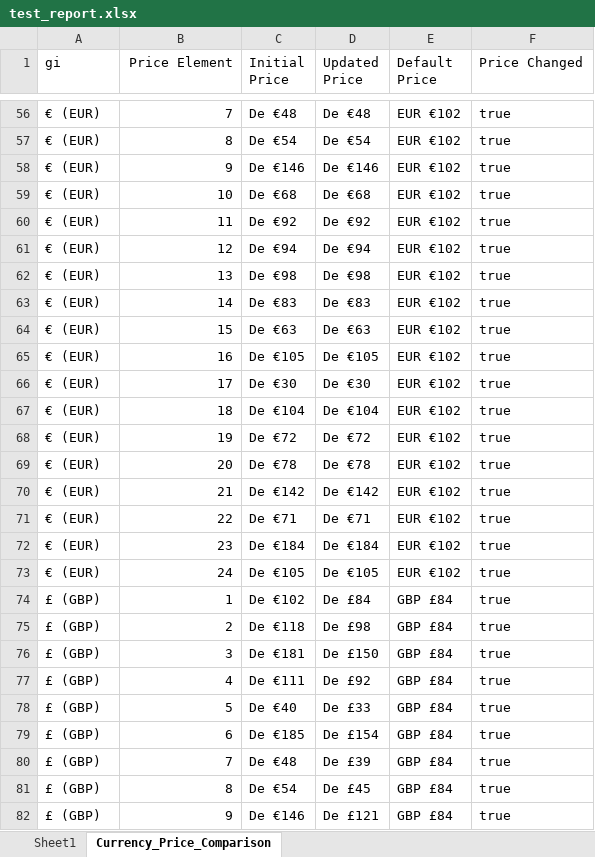
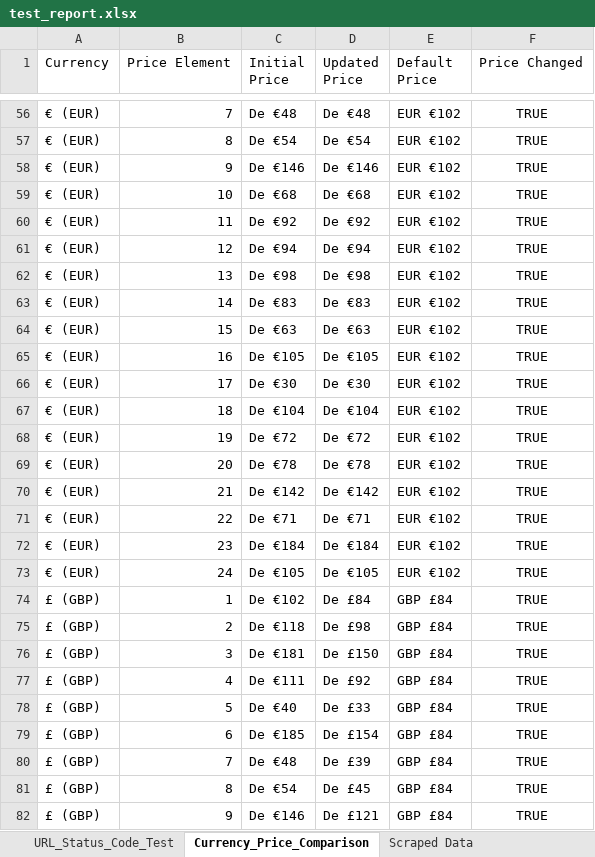
Before and after one commit to Muntasir-Ayan/selenium-assignment, an Excel workbook: test_report.xlsx, sheet Currency_Price_Comparison, drawn as a sheet; only a part is shown, gaps mark what is left out; values as stored, in another font and other column widths than the file's, no borders; the diff covers the shown part only; the diff names each change by its address in the sheet, - before the commit and + after, or states it on an @@ line.

```diff
--- a/test_report.xlsx (sheet Currency_Price_Comparison)
+++ b/test_report.xlsx (sheet Currency_Price_Comparison)
+sheet tab: URL_Status_Code_Test
+sheet tab: Scraped Data
-A1: gi
+A1: Currency
-B1 alignment: right
+B1 alignment: left
-F56:F82 (Price Changed): true
+F56:F82 (Price Changed): TRUE
-F56:F82 alignment: left
+F56:F82 alignment: center
```
Also changed, not shown: 165 edited cells and cell formats elsewhere in this sheet, sheet Sheet1, other sheet tabs, 1 other file.
